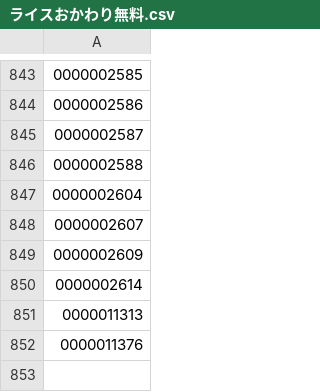
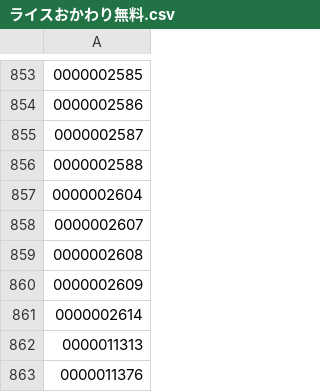
Before and after one commit to yykuso/matsuyafoodsmap, a CSV file: data/ライスおかわり無料.csv, drawn as a sheet; only a part is shown, gaps mark what is left out; the diff covers the shown part only.

```diff
--- a/data/ライスおかわり無料.csv
+++ b/data/ライスおかわり無料.csv
@@ -848,2 +858,3 @@
 0000002607
+0000002608
 0000002609
```
Also changed, not shown: 10 added rows elsewhere in this file, data/matsuyafoods.csv.
